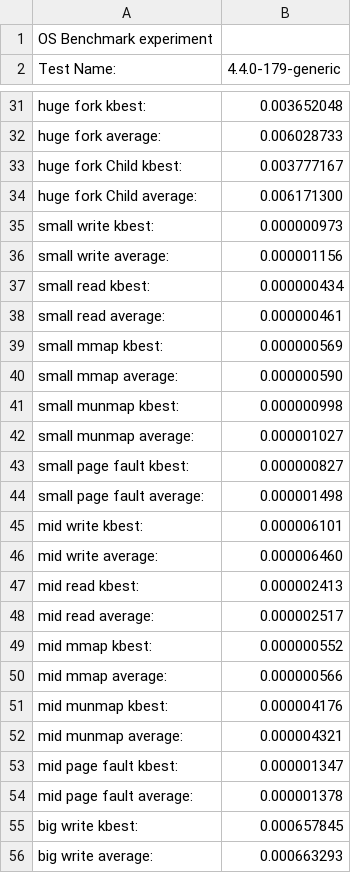
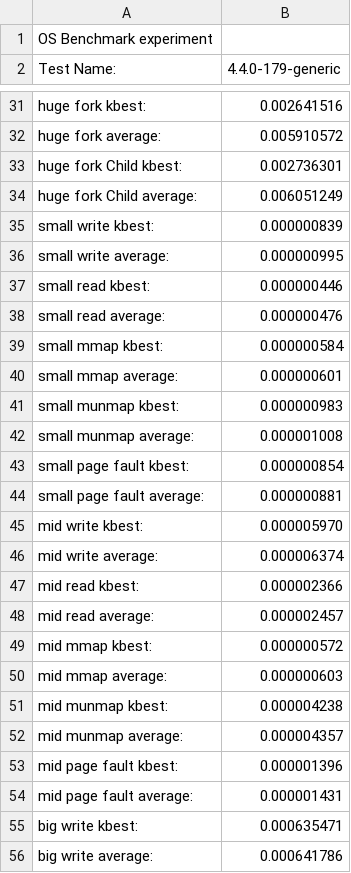
Before and after one commit to KiwiChicken/LEBench-1, a CSV file: outputs/output.4.4.0-179-generic.csv, drawn as a sheet; only a part is shown, gaps mark what is left out; the diff covers the shown part only; the diff names each change by its address in the sheet, - before the commit and + after, or states it on an @@ line.

```diff
--- a/outputs/output.4.4.0-179-generic.csv
+++ b/outputs/output.4.4.0-179-generic.csv
-B31 (4.4.0-179-generic): 0.003652048
+B31 (4.4.0-179-generic): 0.002641516
-B32 (4.4.0-179-generic): 0.006028733
+B32 (4.4.0-179-generic): 0.005910572
-B33 (4.4.0-179-generic): 0.003777167
+B33 (4.4.0-179-generic): 0.002736301
-B34 (4.4.0-179-generic): 0.006171300
+B34 (4.4.0-179-generic): 0.006051249
-B35 (4.4.0-179-generic): 0.000000973
+B35 (4.4.0-179-generic): 0.000000839
-B36 (4.4.0-179-generic): 0.000001156
+B36 (4.4.0-179-generic): 0.000000995
-B37 (4.4.0-179-generic): 0.000000434
+B37 (4.4.0-179-generic): 0.000000446
-B38 (4.4.0-179-generic): 0.000000461
+B38 (4.4.0-179-generic): 0.000000476
-B39 (4.4.0-179-generic): 0.000000569
+B39 (4.4.0-179-generic): 0.000000584
-B40 (4.4.0-179-generic): 0.000000590
+B40 (4.4.0-179-generic): 0.000000601
-B41 (4.4.0-179-generic): 0.000000998
+B41 (4.4.0-179-generic): 0.000000983
-B42 (4.4.0-179-generic): 0.000001027
+B42 (4.4.0-179-generic): 0.000001008
-B43 (4.4.0-179-generic): 0.000000827
+B43 (4.4.0-179-generic): 0.000000854
-B44 (4.4.0-179-generic): 0.000001498
+B44 (4.4.0-179-generic): 0.000000881
-B45 (4.4.0-179-generic): 0.000006101
+B45 (4.4.0-179-generic): 0.000005970
-B46 (4.4.0-179-generic): 0.000006460
+B46 (4.4.0-179-generic): 0.000006374
-B47 (4.4.0-179-generic): 0.000002413
+B47 (4.4.0-179-generic): 0.000002366
-B48 (4.4.0-179-generic): 0.000002517
+B48 (4.4.0-179-generic): 0.000002457
-B49 (4.4.0-179-generic): 0.000000552
+B49 (4.4.0-179-generic): 0.000000572
-B50 (4.4.0-179-generic): 0.000000566
+B50 (4.4.0-179-generic): 0.000000603
-B51 (4.4.0-179-generic): 0.000004176
+B51 (4.4.0-179-generic): 0.000004238
-B52 (4.4.0-179-generic): 0.000004321
+B52 (4.4.0-179-generic): 0.000004357
-B53 (4.4.0-179-generic): 0.000001347
+B53 (4.4.0-179-generic): 0.000001396
-B54 (4.4.0-179-generic): 0.000001378
+B54 (4.4.0-179-generic): 0.000001431
-B55 (4.4.0-179-generic): 0.000657845
+B55 (4.4.0-179-generic): 0.000635471
-B56 (4.4.0-179-generic): 0.000663293
+B56 (4.4.0-179-generic): 0.000641786
```
Also changed, not shown: 55 edited cells elsewhere in this file, 1 other file.
